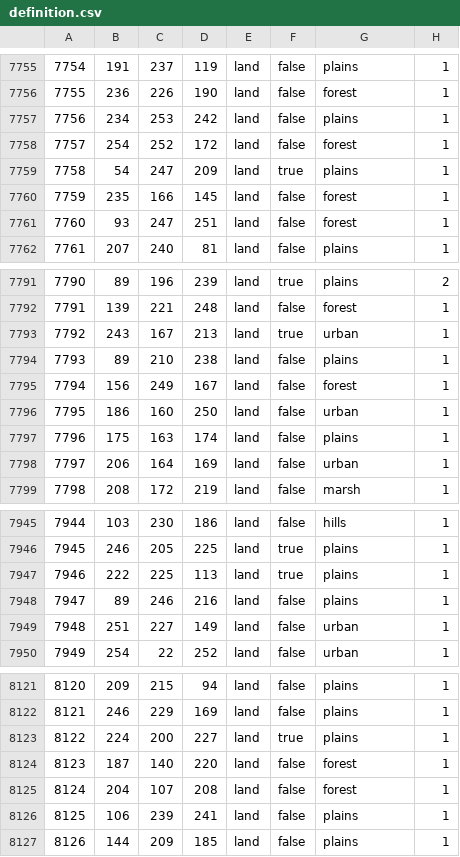
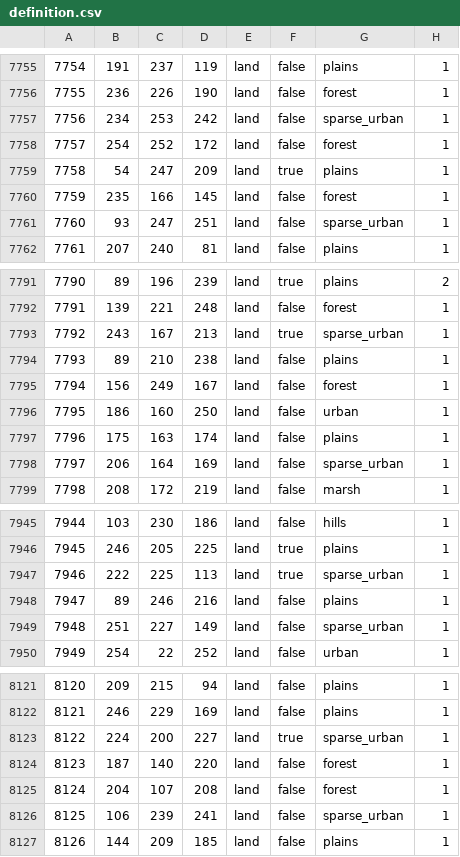
Before and after one commit to Lennardhoi/HFUrope, a CSV file: map/definition.csv, drawn as a sheet; only a part is shown, gaps mark what is left out; the diff covers the shown part only.

Commit message:
sparse urban part 1

```diff
--- a/map/definition.csv
+++ b/map/definition.csv
@@ -7756,3 +7756,3 @@
 7755;236;226;190;land;false;forest;1
-7756;234;253;242;land;false;plains;1
+7756;234;253;242;land;false;sparse_urban;1
 7757;254;252;172;land;false;forest;1
@@ -7760,3 +7760,3 @@
 7759;235;166;145;land;false;forest;1
-7760;93;247;251;land;false;forest;1
+7760;93;247;251;land;false;sparse_urban;1
 7761;207;240;81;land;false;plains;1
@@ -7792,3 +7792,3 @@
 7791;139;221;248;land;false;forest;1
-7792;243;167;213;land;true;urban;1
+7792;243;167;213;land;true;sparse_urban;1
 7793;89;210;238;land;false;plains;1
@@ -7797,3 +7797,3 @@
 7796;175;163;174;land;false;plains;1
-7797;206;164;169;land;false;urban;1
+7797;206;164;169;land;false;sparse_urban;1
 7798;208;172;219;land;false;marsh;1
@@ -7946,5 +7946,5 @@
 7945;246;205;225;land;true;plains;1
-7946;222;225;113;land;true;plains;1
+7946;222;225;113;land;true;sparse_urban;1
 7947;89;246;216;land;false;plains;1
-7948;251;227;149;land;false;urban;1
+7948;251;227;149;land;false;sparse_urban;1
 7949;254;22;252;land;false;urban;1
@@ -8122,6 +8122,6 @@
 8121;246;229;169;land;false;plains;1
-8122;224;200;227;land;true;plains;1
+8122;224;200;227;land;true;sparse_urban;1
 8123;187;140;220;land;false;forest;1
 8124;204;107;208;land;false;forest;1
-8125;106;239;241;land;false;plains;1
+8125;106;239;241;land;false;sparse_urban;1
 8126;144;209;185;land;false;plains;1
```
Also changed, not shown: 90 edited cells elsewhere in this file, 2 other files.
